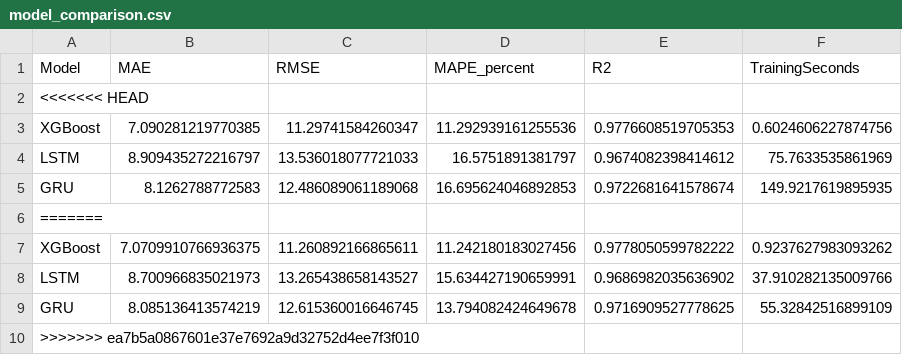
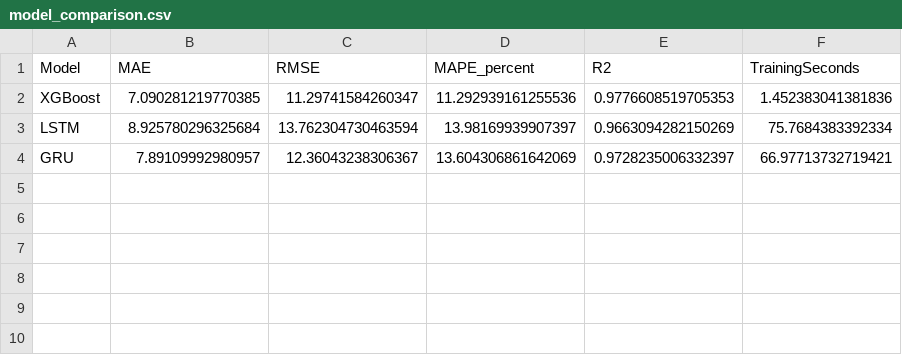
Before and after one commit to Asif1122-N/Assignment2B, a CSV file: outputs/model_comparison.csv, drawn as a sheet.

```diff
--- a/outputs/model_comparison.csv
+++ b/outputs/model_comparison.csv
@@ -1,10 +1,4 @@
 Model,MAE,RMSE,MAPE_percent,R2,TrainingSeconds
-<<<<<<< HEAD
-XGBoost,7.090281219770385,11.29741584260347,11.292939161255536,0.9776608519705353,0.6024606227874756
-LSTM,8.909435272216797,13.536018077721033,16.5751891381797,0.9674082398414612,75.7633535861969
-GRU,8.1262788772583,12.486089061189068,16.695624046892853,0.9722681641578674,149.9217619895935
-=======
-XGBoost,7.0709910766936375,11.260892166865611,11.242180183027456,0.9778050599782222,0.9237627983093262
-LSTM,8.700966835021973,13.265438658143527,15.634427190659991,0.9686982035636902,37.910282135009766
-GRU,8.085136413574219,12.615360016646745,13.794082424649678,0.9716909527778625,55.32842516899109
->>>>>>> ea7b5a0867601e37e7692a9d32752d4ee7f3f010
+XGBoost,7.090281219770385,11.29741584260347,11.292939161255536,0.9776608519705353,1.452383041381836
+LSTM,8.925780296325684,13.762304730463594,13.98169939907397,0.9663094282150269,75.7684383392334
+GRU,7.89109992980957,12.36043238306367,13.604306861642069,0.9728235006332397,66.97713732719421
```
Also changed, not shown: models/readable_model_testing.csv, outputs/gru_training_history.csv, 17 other files.
